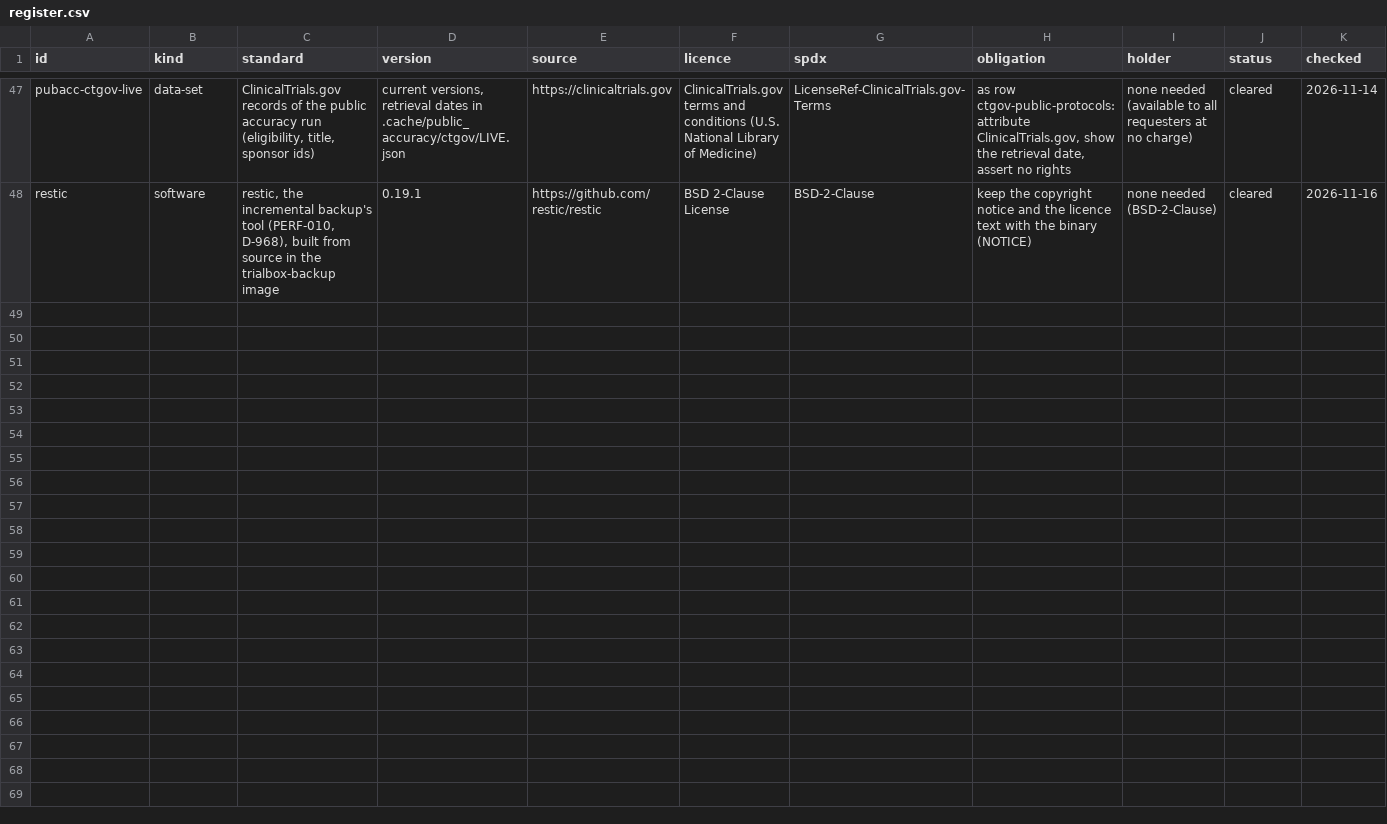
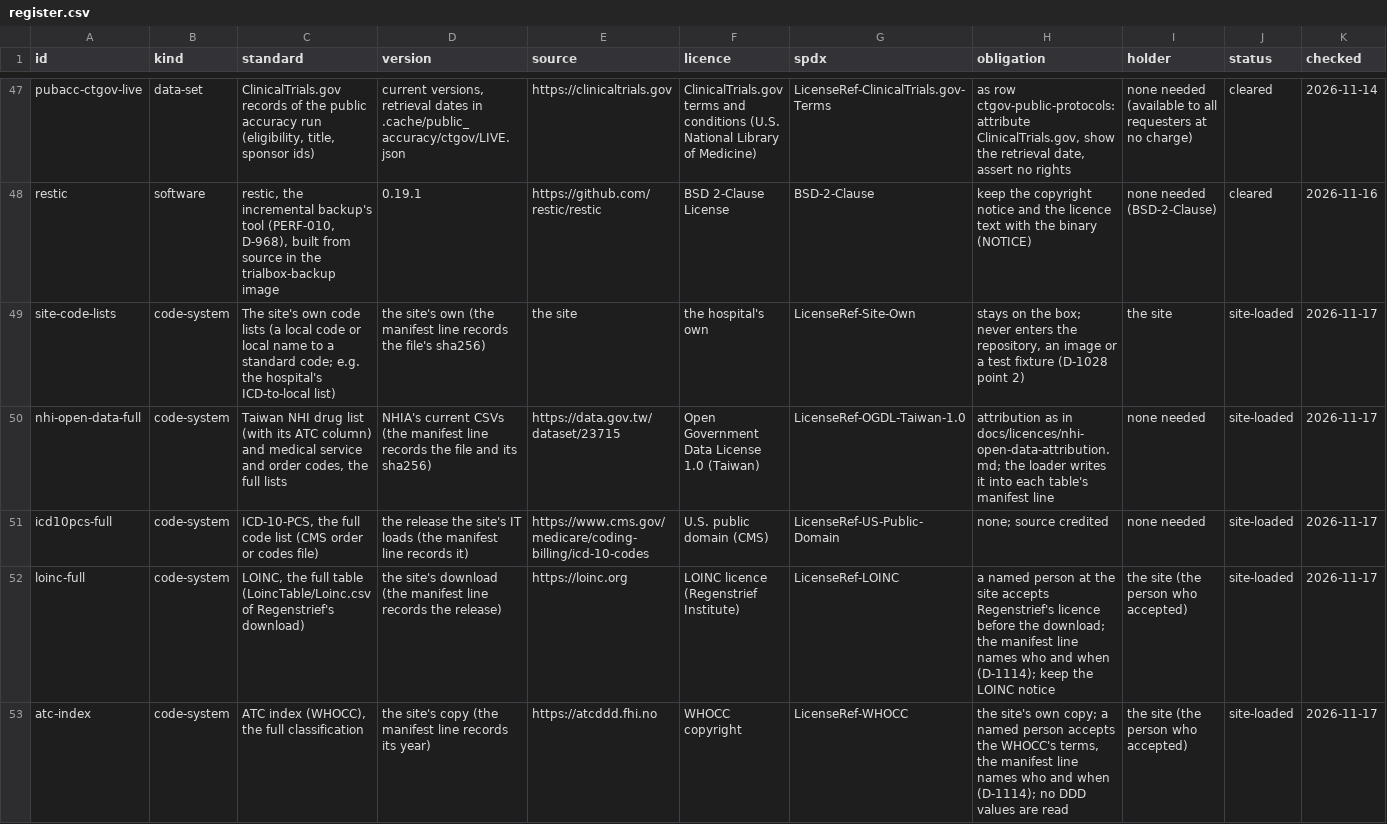
Before and after one commit to zandis/Auto-GPT, a CSV file: trialbox/docs/licences/register.csv, drawn as a sheet; only a part is shown, gaps mark what is left out; rows hold the shown columns only; the diff names each change by its address in the sheet, - before the commit and + after, or states it on an @@ line.

```diff
--- a/trialbox/docs/licences/register.csv
+++ b/trialbox/docs/licences/register.csv
+row 49: site-code-lists | code-system | The site's own code lists (a local code or local name to a standard code; e.g. the hospital's ICD-to-local list) | the site's own (the manifest line records the file's sha256) | the site | the hospital's own | LicenseRef-Site-Own | stays on the box; never enters the repository, an image or a test fixture (D-1028 point 2) | the site | site-loaded | 2026-11-17
+row 50: nhi-open-data-full | code-system | Taiwan NHI drug list (with its ATC column) and medical service and order codes, the full lists | NHIA's current CSVs (the manifest line records the file and its sha256) | https://data.gov.tw/dataset/23715 | Open Government Data License 1.0 (Taiwan) | LicenseRef-OGDL-Taiwan-1.0 | attribution as in docs/licences/nhi-open-data-attribution.md; the loader writes it into each table's manifest line | none needed | site-loaded | 2026-11-17
+row 51: icd10pcs-full | code-system | ICD-10-PCS, the full code list (CMS order or codes file) | the release the site's IT loads (the manifest line records it) | https://www.cms.gov/medicare/coding-billing/icd-10-codes | U.S. public domain (CMS) | LicenseRef-US-Public-Domain | none; source credited | none needed | site-loaded | 2026-11-17
+row 52: loinc-full | code-system | LOINC, the full table (LoincTable/Loinc.csv of Regenstrief's download) | the site's download (the manifest line records the release) | https://loinc.org | LOINC licence (Regenstrief Institute) | LicenseRef-LOINC | a named person at the site accepts Regenstrief's licence before the download; the manifest line names who and when (D-1114); keep the LOINC notice | the site (the person who accepted) | site-loaded | 2026-11-17
+row 53: atc-index | code-system | ATC index (WHOCC), the full classification | the site's copy (the manifest line records its year) | https://atcddd.fhi.no | WHOCC copyright | LicenseRef-WHOCC | the site's own copy; a named person accepts the WHOCC's terms, the manifest line names who and when (D-1114); no DDD values are read | the site (the person who accepted) | site-loaded | 2026-11-17
```
Also changed, not shown: 15 other files.
